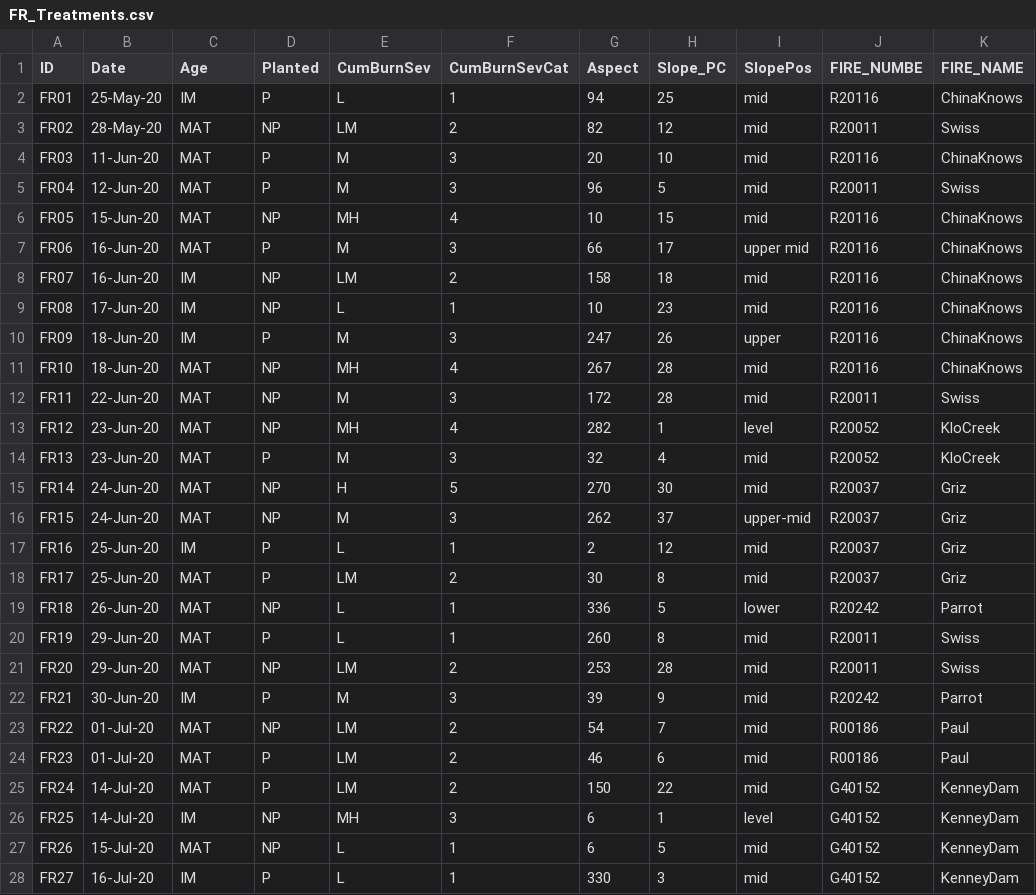
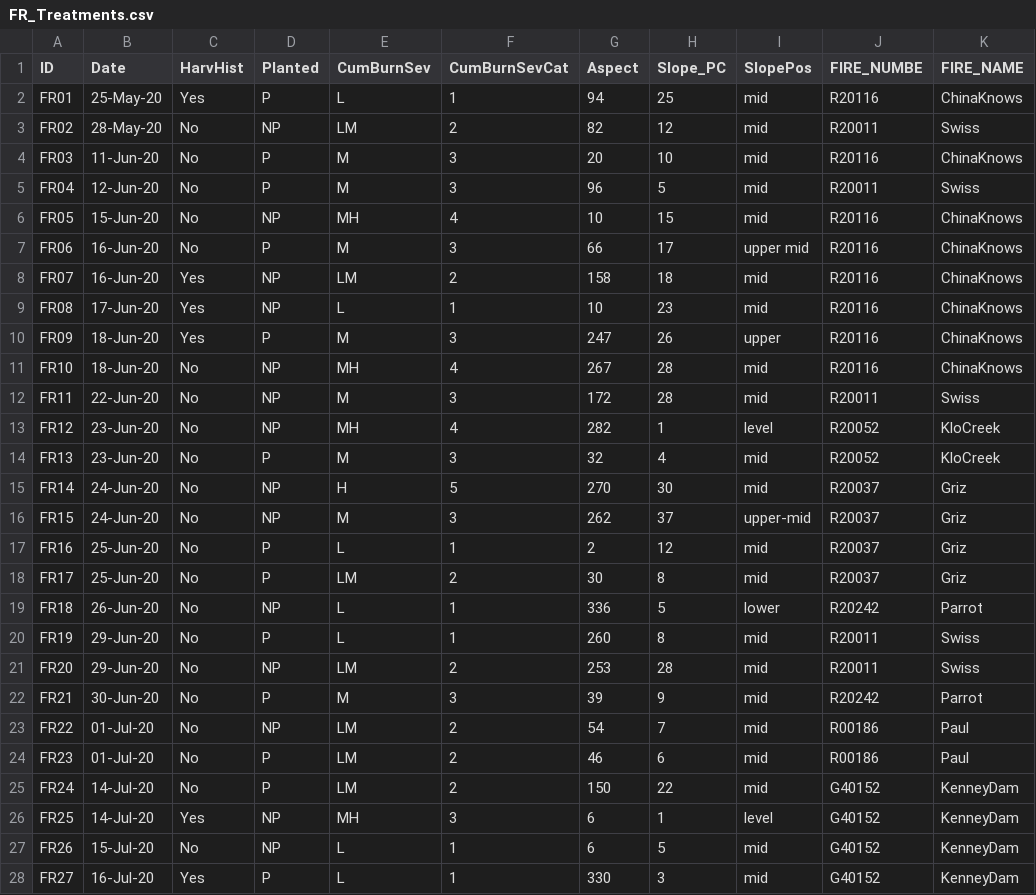
Before and after one commit to IngridFarnell/Frontiers_FireRehab, a CSV file: Inputs/FR_Treatments.csv, drawn as a sheet; only a part is shown; the diff covers the shown part only; the diff names each change by its address in the sheet, - before the commit and + after, or states it on an @@ line.

```diff
--- a/Inputs/FR_Treatments.csv
+++ b/Inputs/FR_Treatments.csv
-C1: Age
+C1: HarvHist
-C2 (HarvHist): IM
+C2 (HarvHist): Yes
-C3:C7 (HarvHist): MAT
+C3:C7 (HarvHist): No
-C8:C10 (HarvHist): IM
+C8:C10 (HarvHist): Yes
-C11:C16 (HarvHist): MAT
+C11:C16 (HarvHist): No
-C17 (HarvHist): IM
+C17 (HarvHist): No
-C18:C21 (HarvHist): MAT
+C18:C21 (HarvHist): No
-C22 (HarvHist): IM
+C22 (HarvHist): No
-C23:C25 (HarvHist): MAT
+C23:C25 (HarvHist): No
-C26 (HarvHist): IM
+C26 (HarvHist): Yes
-C27 (HarvHist): MAT
+C27 (HarvHist): No
-C28 (HarvHist): IM
+C28 (HarvHist): Yes
```
Also changed, not shown: 48 edited cells elsewhere in this file, 33 other files.
